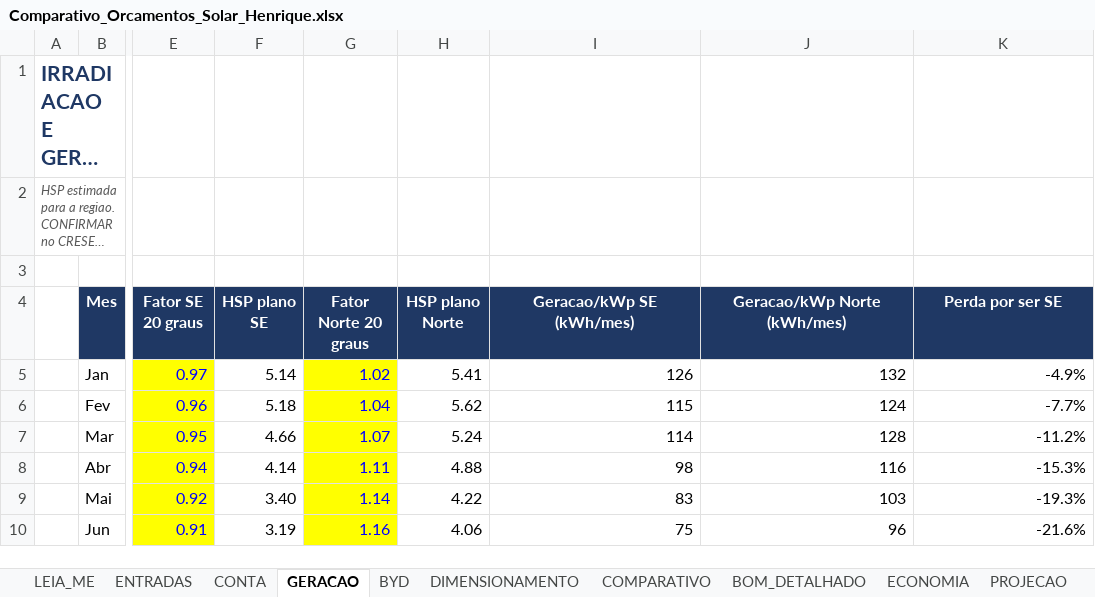
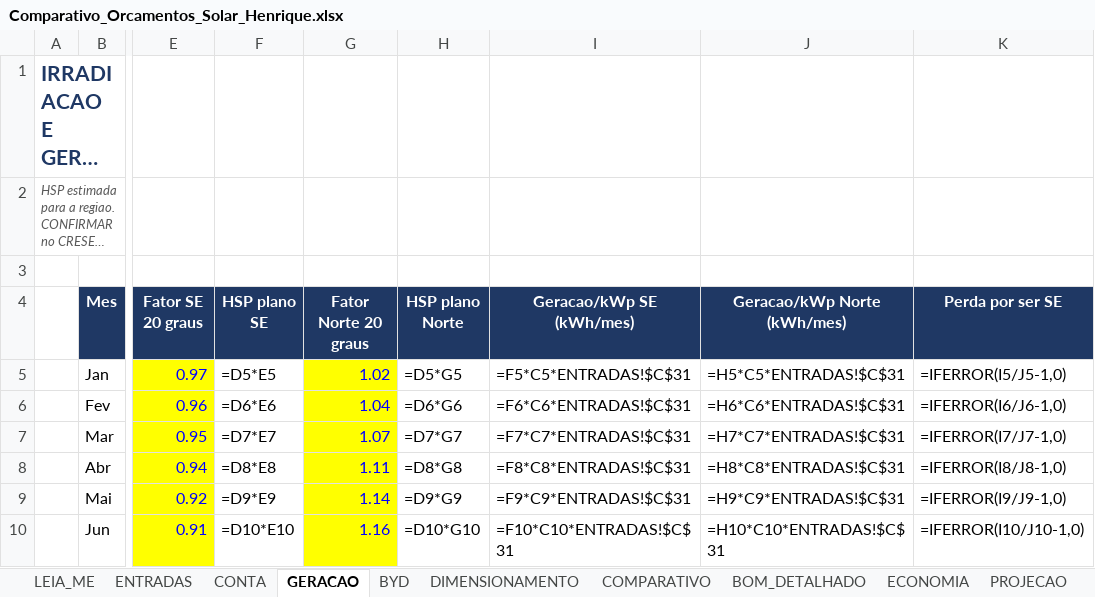
Before and after one commit to Henriquesb1993/PARTICULAR, an Excel workbook: solar/Comparativo_Orcamentos_Solar_Henrique.xlsx, sheet GERACAO, drawn as a sheet; only a part is shown, gaps mark what is left out; long unchanged cells end in …; values as stored, in another font and other column widths than the file's, no borders; formulas without a stored value are shown as written; the diff covers the shown part only; the diff names each change by its address in the sheet, - before the commit and + after, or states it on an @@ line.

```diff
--- a/solar/Comparativo_Orcamentos_Solar_Henrique.xlsx (sheet GERACAO)
+++ b/solar/Comparativo_Orcamentos_Solar_Henrique.xlsx (sheet GERACAO)
-F5 (HSP plano SE): 5.14
+F5 (HSP plano SE): =D5*E5
-H5 (HSP plano Norte): 5.41
+H5 (HSP plano Norte): =D5*G5
-I5 (Geracao/kWp SE (kWh/mes)): 126
+I5 (Geracao/kWp SE (kWh/mes)): =F5*C5*ENTRADAS!$C$31
-J5 (Geracao/kWp Norte (kWh/mes)): 132
+J5 (Geracao/kWp Norte (kWh/mes)): =H5*C5*ENTRADAS!$C$31
-K5 (Perda por ser SE): -4.9%
+K5 (Perda por ser SE): =IFERROR(I5/J5-1,0)
-F6 (HSP plano SE): 5.18
+F6 (HSP plano SE): =D6*E6
-H6 (HSP plano Norte): 5.62
+H6 (HSP plano Norte): =D6*G6
-I6 (Geracao/kWp SE (kWh/mes)): 115
+I6 (Geracao/kWp SE (kWh/mes)): =F6*C6*ENTRADAS!$C$31
-J6 (Geracao/kWp Norte (kWh/mes)): 124
+J6 (Geracao/kWp Norte (kWh/mes)): =H6*C6*ENTRADAS!$C$31
-K6 (Perda por ser SE): -7.7%
+K6 (Perda por ser SE): =IFERROR(I6/J6-1,0)
-F7 (HSP plano SE): 4.66
+F7 (HSP plano SE): =D7*E7
-H7 (HSP plano Norte): 5.24
+H7 (HSP plano Norte): =D7*G7
-I7 (Geracao/kWp SE (kWh/mes)): 114
+I7 (Geracao/kWp SE (kWh/mes)): =F7*C7*ENTRADAS!$C$31
-J7 (Geracao/kWp Norte (kWh/mes)): 128
+J7 (Geracao/kWp Norte (kWh/mes)): =H7*C7*ENTRADAS!$C$31
-K7 (Perda por ser SE): -11.2%
+K7 (Perda por ser SE): =IFERROR(I7/J7-1,0)
-F8 (HSP plano SE): 4.14
+F8 (HSP plano SE): =D8*E8
-H8 (HSP plano Norte): 4.88
+H8 (HSP plano Norte): =D8*G8
-I8 (Geracao/kWp SE (kWh/mes)): 98
+I8 (Geracao/kWp SE (kWh/mes)): =F8*C8*ENTRADAS!$C$31
-J8 (Geracao/kWp Norte (kWh/mes)): 116
+J8 (Geracao/kWp Norte (kWh/mes)): =H8*C8*ENTRADAS!$C$31
-K8 (Perda por ser SE): -15.3%
+K8 (Perda por ser SE): =IFERROR(I8/J8-1,0)
-F9 (HSP plano SE): 3.40
+F9 (HSP plano SE): =D9*E9
-H9 (HSP plano Norte): 4.22
+H9 (HSP plano Norte): =D9*G9
-I9 (Geracao/kWp SE (kWh/mes)): 83
+I9 (Geracao/kWp SE (kWh/mes)): =F9*C9*ENTRADAS!$C$31
-J9 (Geracao/kWp Norte (kWh/mes)): 103
+J9 (Geracao/kWp Norte (kWh/mes)): =H9*C9*ENTRADAS!$C$31
-K9 (Perda por ser SE): -19.3%
+K9 (Perda por ser SE): =IFERROR(I9/J9-1,0)
-F10 (HSP plano SE): 3.19
+F10 (HSP plano SE): =D10*E10
-H10 (HSP plano Norte): 4.06
+H10 (HSP plano Norte): =D10*G10
-I10 (Geracao/kWp SE (kWh/mes)): 75
+I10 (Geracao/kWp SE (kWh/mes)): =F10*C10*ENTRADAS!$C$31
-J10 (Geracao/kWp Norte (kWh/mes)): 96
+J10 (Geracao/kWp Norte (kWh/mes)): =H10*C10*ENTRADAS!$C$31
-K10 (Perda por ser SE): -21.6%
+K10 (Perda por ser SE): =IFERROR(I10/J10-1,0)
```
Also changed, not shown: 39 edited cells elsewhere in this sheet, sheet PROJECAO, sheet COMPARATIVO, sheet ECONOMIA, sheet BYD, sheet SIMULACAO_MENSAL, sheet CONTA, 4 more sheets, other sheet tabs, 1 other file.
